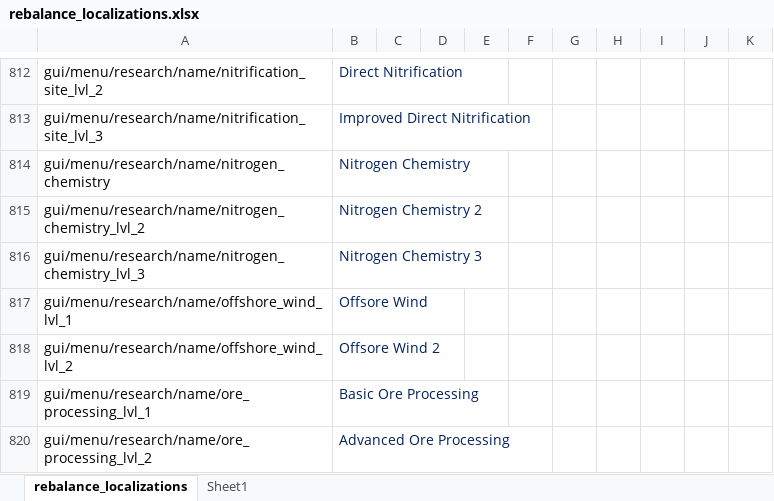
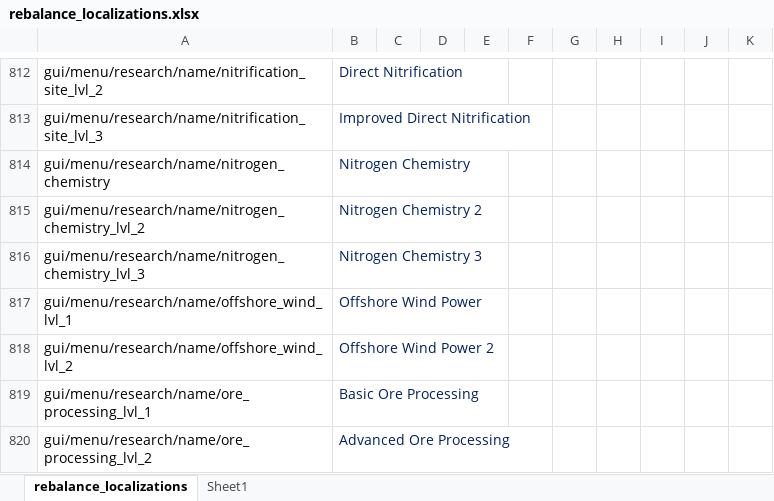
Before and after one commit to TheKilltech/rift_balance, an Excel workbook: gui/rebalance_localizations.xlsx, sheet rebalance_localizations, drawn as a sheet; only a part is shown, gaps mark what is left out; values as stored, in another font and other column widths than the file's, no borders; the diff names each change by its address in the sheet, - before the commit and + after, or states it on an @@ line.

Commit message:
combined wind energy files

```diff
--- a/gui/rebalance_localizations.xlsx (sheet rebalance_localizations)
+++ b/gui/rebalance_localizations.xlsx (sheet rebalance_localizations)
-B817: Offsore Wind
+B817: Offshore Wind Power
-B818: Offsore Wind 2
+B818: Offshore Wind Power 2
```
Also changed, not shown: 3 other files.
